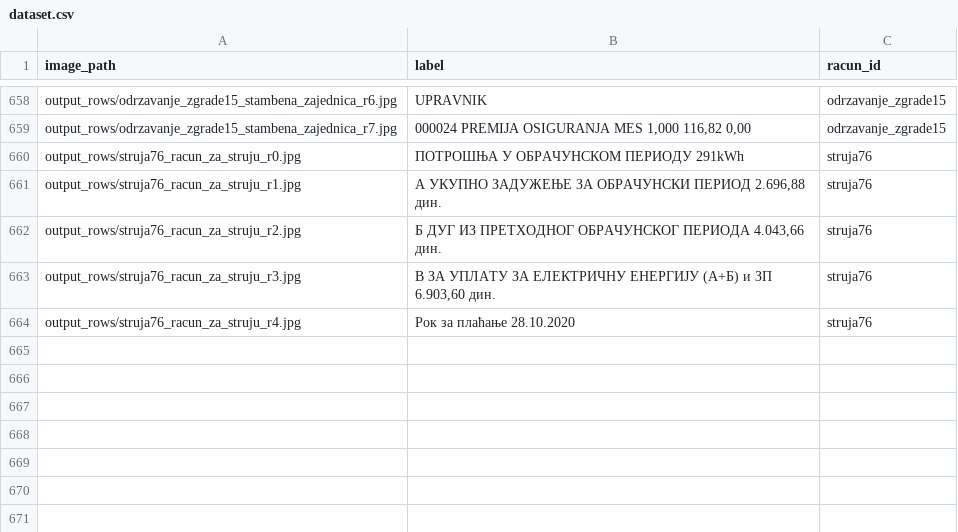
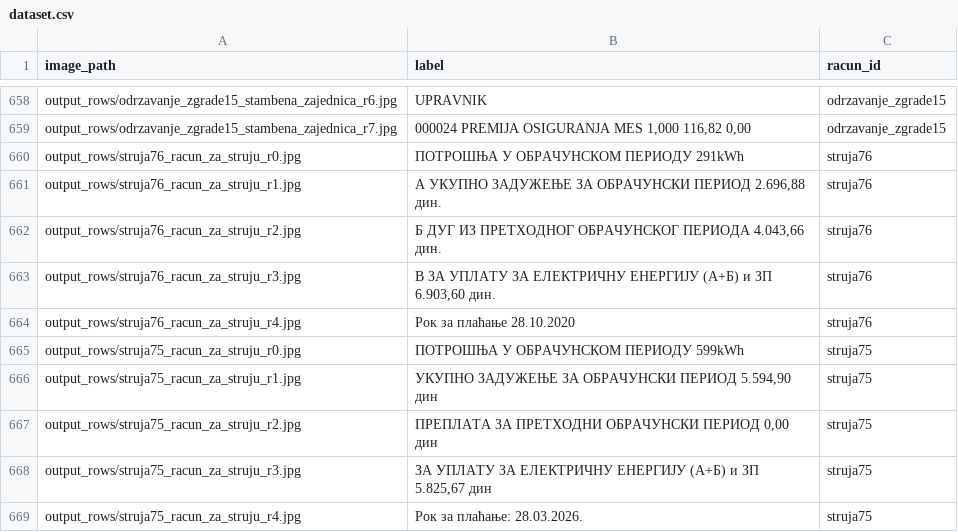
Before and after one commit to milanatosic/ocr, a CSV file: dataset.csv, drawn as a sheet; only a part is shown, gaps mark what is left out; the diff names each change by its address in the sheet, - before the commit and + after, or states it on an @@ line.

Commit message:
Dodato jos racuna u dataset

```diff
--- a/dataset.csv
+++ b/dataset.csv
+row 665: output_rows/struja75_racun_za_struju_r0.jpg | ПОТРОШЊА У ОБРАЧУНСКОМ ПЕРИОДУ 599kWh | struja75
+row 666: output_rows/struja75_racun_za_struju_r1.jpg | УКУПНО ЗАДУЖЕЊЕ ЗА ОБРАЧУНСКИ ПЕРИОД 5.594,90 дин | struja75
+row 667: output_rows/struja75_racun_za_struju_r2.jpg | ПРЕПЛАТА ЗА ПРЕТХОДНИ ОБРАЧУНСКИ ПЕРИОД 0,00 дин | struja75
+row 668: output_rows/struja75_racun_za_struju_r3.jpg | ЗА УПЛАТУ ЗА ЕЛЕКТРИЧНУ ЕНЕРГИЈУ (А+Б) и ЗП 5.825,67 дин | struja75
+row 669: output_rows/struja75_racun_za_struju_r4.jpg | Рок за плаћање: 28.03.2026. | struja75
```
Also changed, not shown: 6 other files.
